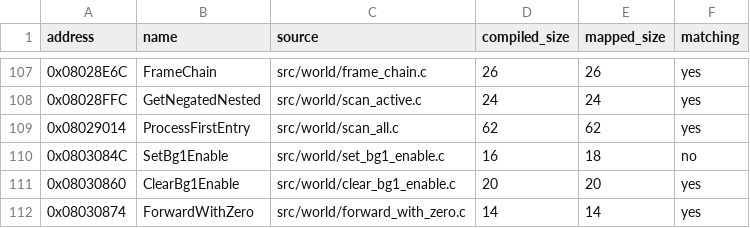
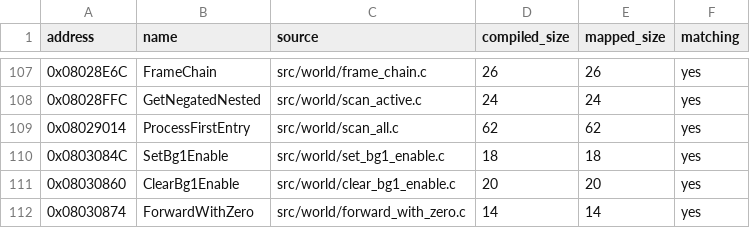
Before and after one commit to ahm3texe/gta-advance, a CSV file: data/c_sources.csv, drawn as a sheet; only a part is shown, gaps mark what is left out.

```diff
--- a/data/c_sources.csv
+++ b/data/c_sources.csv
@@ -109,3 +109,3 @@ address,name,source,compiled_size,mapped_size,matching
 0x08029014,ProcessFirstEntry,src/world/scan_all.c,62,62,yes
-0x0803084C,SetBg1Enable,src/world/set_bg1_enable.c,16,18,no
+0x0803084C,SetBg1Enable,src/world/set_bg1_enable.c,18,18,yes
 0x08030860,ClearBg1Enable,src/world/clear_bg1_enable.c,20,20,yes
```
Also changed, not shown: data/functions.csv, data/matching_regions.csv, 4 other files.
